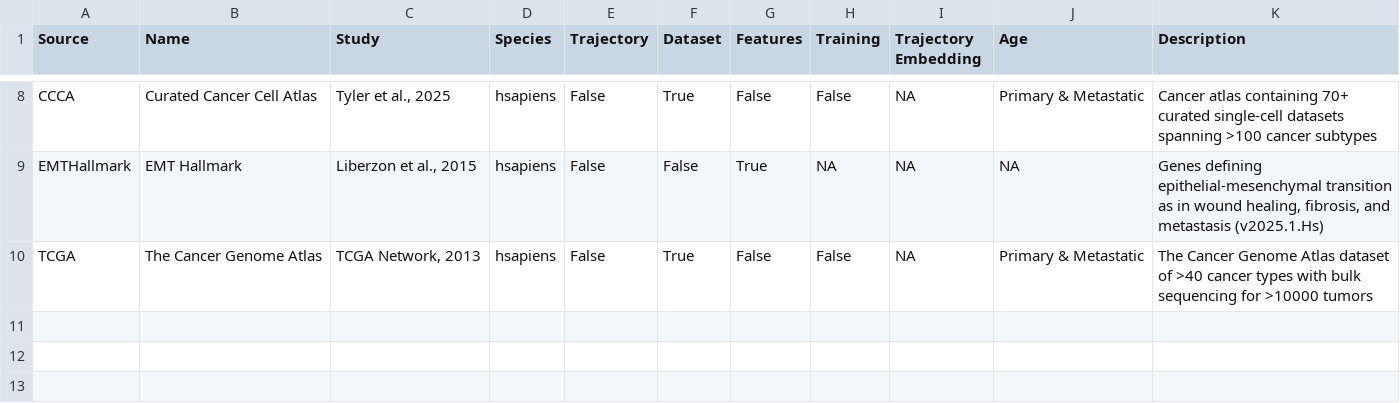
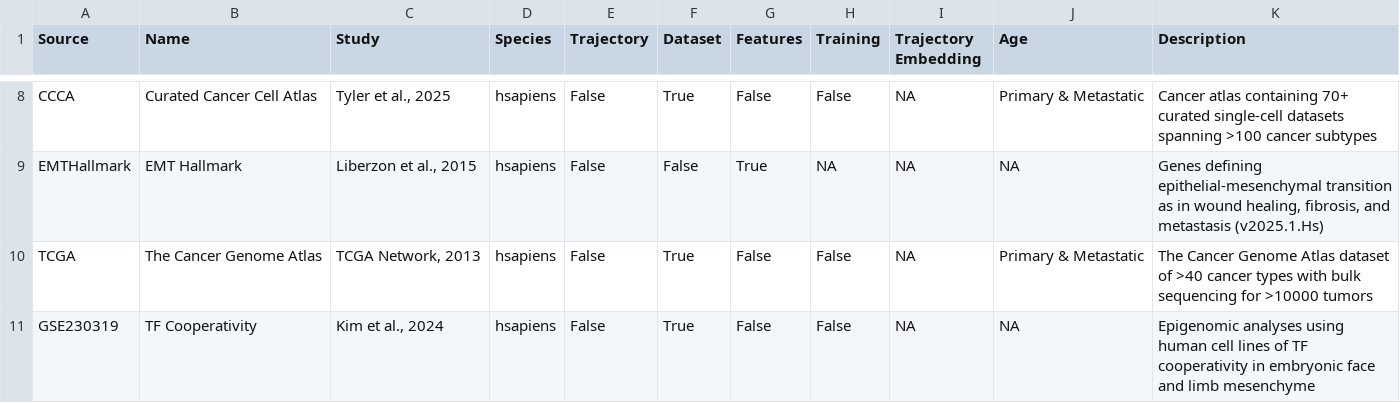
Before and after one commit to calebclayreagor/MesenCoder, a CSV file: data/summary.csv, drawn as a sheet; only a part is shown, gaps mark what is left out; the diff names each change by its address in the sheet, - before the commit and + after, or states it on an @@ line.

```diff
--- a/data/summary.csv
+++ b/data/summary.csv
+row 11: GSE230319 | TF Cooperativity | Kim et al., 2024 | hsapiens | False | True | False | False | NA | NA | Epigenomic analyses using human cell lines of TF cooperativity in embryonic face and limb mesenchyme
```
Also changed, not shown: 6 other files.
